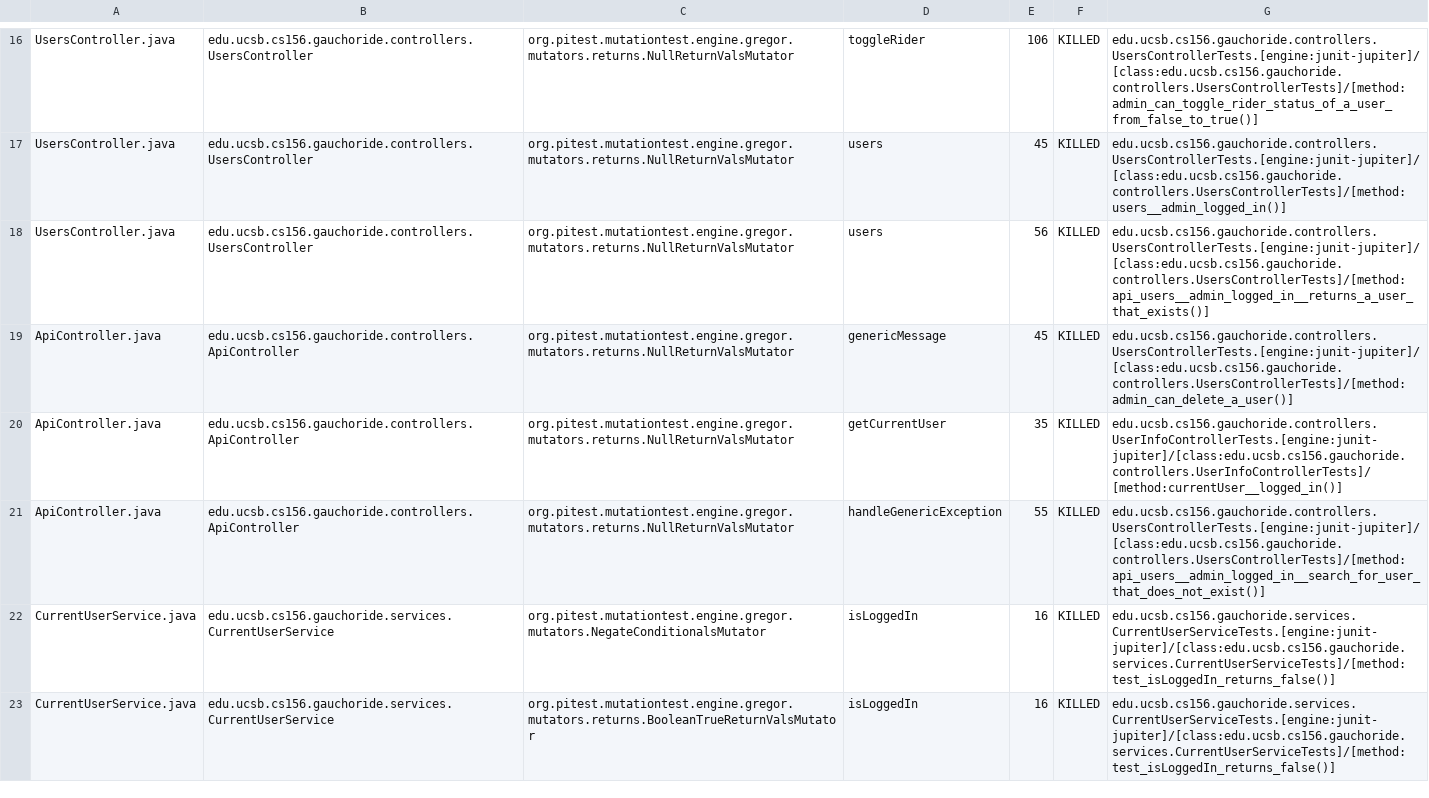
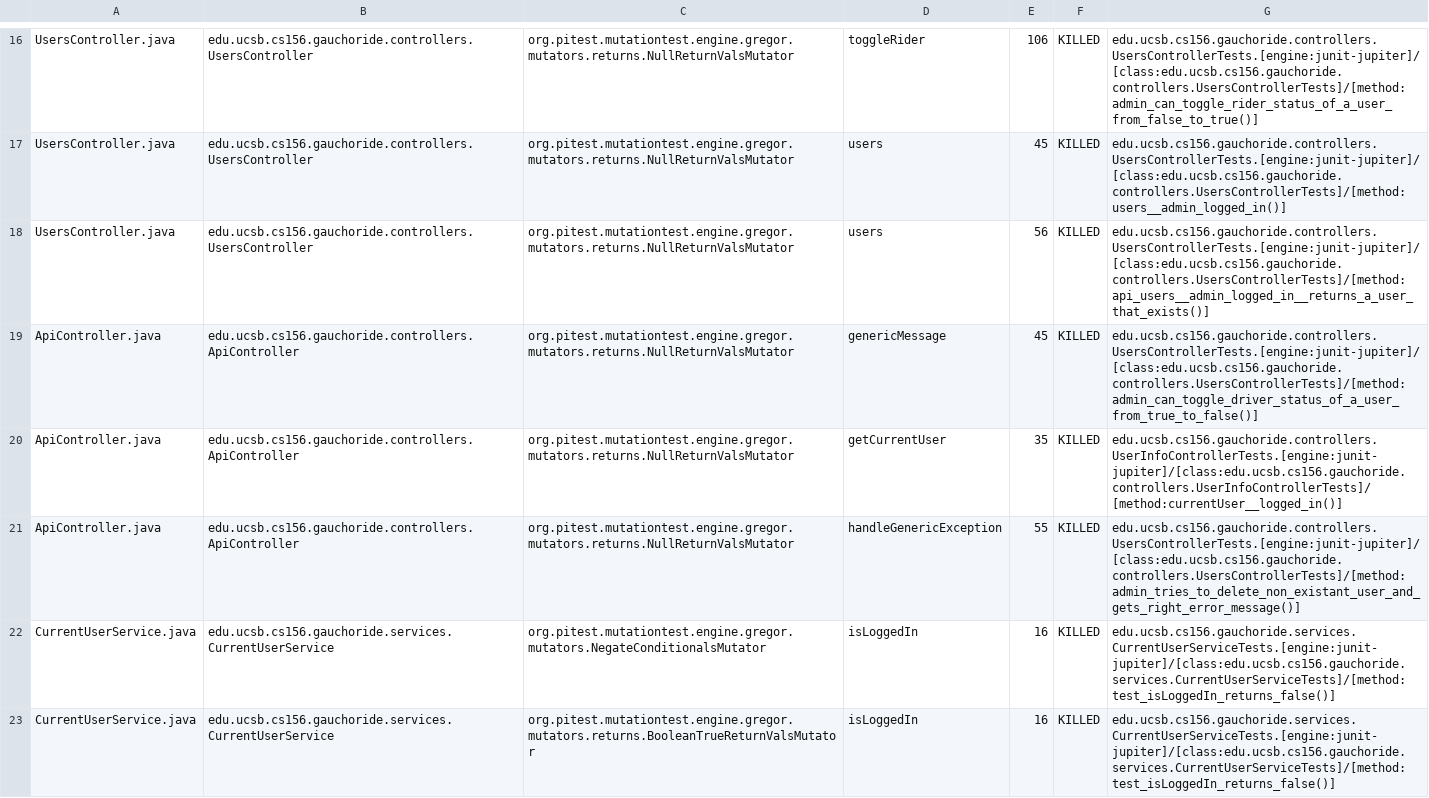
Before and after one commit to ucsb-cs156-s23/proj-gauchoride-s23-5pm-1, a CSV file: prs/25/pitest/mutations.csv, drawn as a sheet; only a part is shown, gaps mark what is left out.

Commit message:
Deploying to gh-pages from @ ucsb-cs156-s23/proj-gauchoride-s23-5pm-1@1183314327c1d63cf6ad3fa8c8f09608a6bb21d8 🚀

```diff
--- a/prs/25/pitest/mutations.csv
+++ b/prs/25/pitest/mutations.csv
@@ -18,5 +18,5 @@ UsersController.java,edu.ucsb.cs156.gauchoride.controllers.UsersController,org.p
 UsersController.java,edu.ucsb.cs156.gauchoride.controllers.UsersController,org.pitest.mutationtest.engine.gregor.mutators.returns.NullReturnValsMutator,users,56,KILLED,edu.ucsb.cs156.gauchoride.controllers.UsersControllerTests.[engine:junit-jupiter]/[class:edu.ucsb.cs156.gauchoride.controllers.UsersControllerTests]/[method:api_users__admin_logged_in__returns_a_user_that_exists()]
-ApiController.java,edu.ucsb.cs156.gauchoride.controllers.ApiController,org.pitest.mutationtest.engine.gregor.mutators.returns.NullReturnValsMutator,genericMessage,45,KILLED,edu.ucsb.cs156.gauchoride.controllers.UsersControllerTests.[engine:junit-jupiter]/[class:edu.ucsb.cs156.gauchoride.controllers.UsersControllerTests]/[method:admin_can_delete_a_user()]
+ApiController.java,edu.ucsb.cs156.gauchoride.controllers.ApiController,org.pitest.mutationtest.engine.gregor.mutators.returns.NullReturnValsMutator,genericMessage,45,KILLED,edu.ucsb.cs156.gauchoride.controllers.UsersControllerTests.[engine:junit-jupiter]/[class:edu.ucsb.cs156.gauchoride.controllers.UsersControllerTests]/[method:admin_can_toggle_driver_status_of_a_user_from_true_to_false()]
 ApiController.java,edu.ucsb.cs156.gauchoride.controllers.ApiController,org.pitest.mutationtest.engine.gregor.mutators.returns.NullReturnValsMutator,getCurrentUser,35,KILLED,edu.ucsb.cs156.gauchoride.controllers.UserInfoControllerTests.[engine:junit-jupiter]/[class:edu.ucsb.cs156.gauchoride.controllers.UserInfoControllerTests]/[method:currentUser__logged_in()]
-ApiController.java,edu.ucsb.cs156.gauchoride.controllers.ApiController,org.pitest.mutationtest.engine.gregor.mutators.returns.NullReturnValsMutator,handleGenericException,55,KILLED,edu.ucsb.cs156.gauchoride.controllers.UsersControllerTests.[engine:junit-jupiter]/[class:edu.ucsb.cs156.gauchoride.controllers.UsersControllerTests]/[method:api_users__admin_logged_in__search_for_user_that_does_not_exist()]
+ApiController.java,edu.ucsb.cs156.gauchoride.controllers.ApiController,org.pitest.mutationtest.engine.gregor.mutators.returns.NullReturnValsMutator,handleGenericException,55,KILLED,edu.ucsb.cs156.gauchoride.controllers.UsersControllerTests.[engine:junit-jupiter]/[class:edu.ucsb.cs156.gauchoride.controllers.UsersControllerTests]/[method:admin_tries_to_delete_non_existant_user_and_gets_right_error_message()]
 CurrentUserService.java,edu.ucsb.cs156.gauchoride.services.CurrentUserService,org.pitest.mutationtest.engine.gregor.mutators.NegateConditionalsMutator,isLoggedIn,16,KILLED,edu.ucsb.cs156.gauchoride.services.CurrentUserServiceTests.[engine:junit-jupiter]/[class:edu.ucsb.cs156.gauchoride.services.CurrentUserServiceTests]/[method:test_isLoggedIn_returns_false()]
```
Also changed, not shown: 9 other files.
